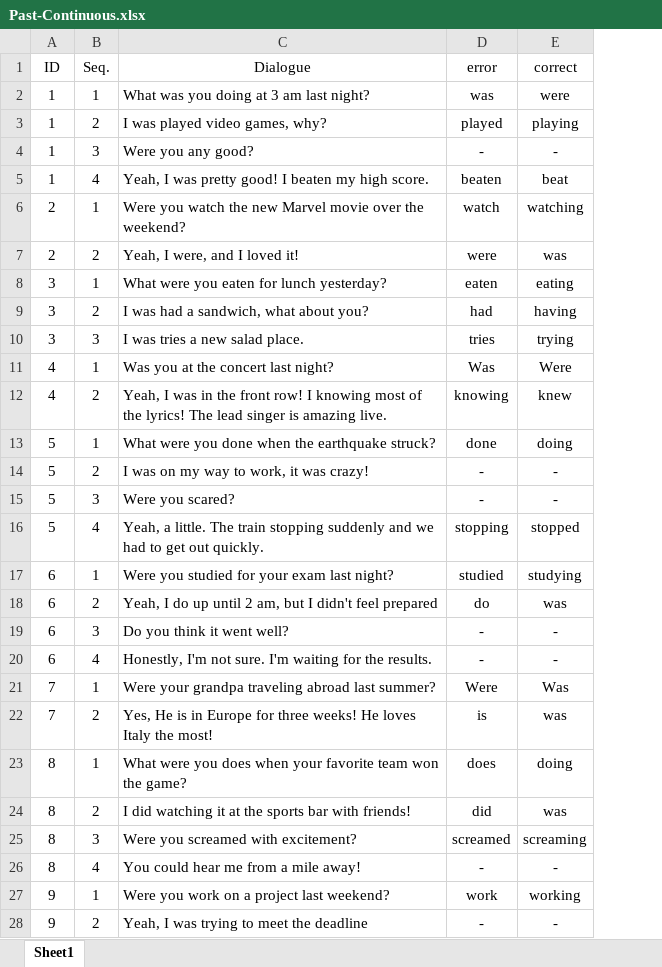
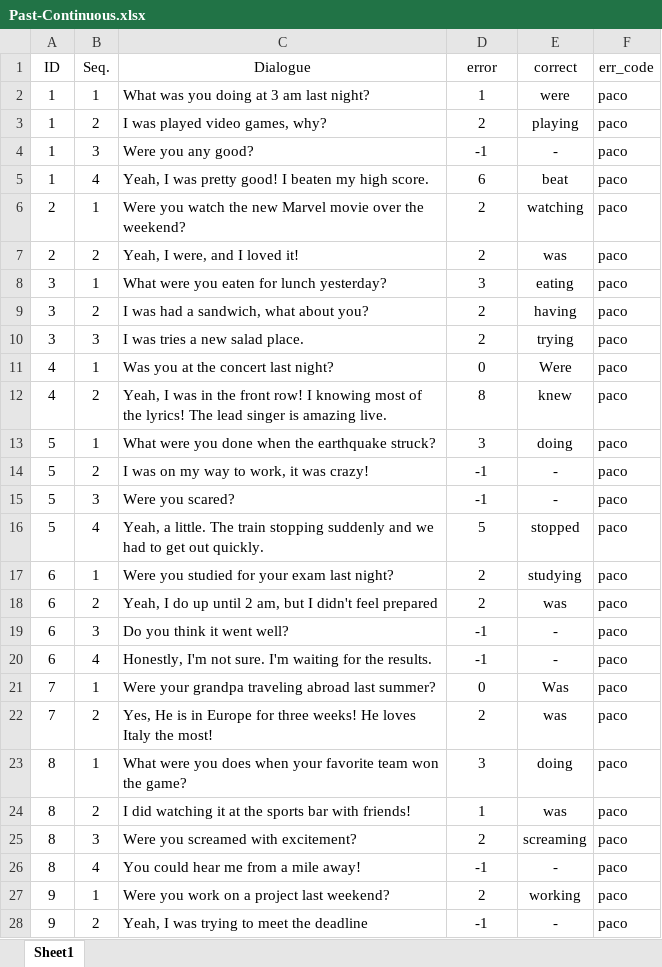
Before and after one commit to Poomyyyy/Grammar-game, an Excel workbook: conversation/Past-Continuous.xlsx, sheet Sheet1, drawn as a sheet; only a part is shown; values as stored, in another font and other column widths than the file's, no borders; the diff covers the shown part only; the diff names each change by its address in the sheet, - before the commit and + after, or states it on an @@ line.

```diff
--- a/conversation/Past-Continuous.xlsx (sheet Sheet1)
+++ b/conversation/Past-Continuous.xlsx (sheet Sheet1)
+column F (err_code), rows 2-28: all paco
-D2 (error): was
+D2 (error): 1
-D3 (error): played
+D3 (error): 2
-D4 (error): -
+D4 (error): -1
-D5 (error): beaten
+D5 (error): 6
-D6 (error): watch
+D6 (error): 2
-D7 (error): were
+D7 (error): 2
-D8 (error): eaten
+D8 (error): 3
-D9 (error): had
+D9 (error): 2
-D10 (error): tries
+D10 (error): 2
-D11 (error): Was
+D11 (error): 0
-D12 (error): knowing
+D12 (error): 8
-D13 (error): done
+D13 (error): 3
-D14:D15 (error): -
+D14:D15 (error): -1
-D16 (error): stopping
+D16 (error): 5
-D17 (error): studied
+D17 (error): 2
-D18 (error): do
+D18 (error): 2
-D19:D20 (error): -
+D19:D20 (error): -1
-D21 (error): Were
+D21 (error): 0
-D22 (error): is
+D22 (error): 2
-D23 (error): does
+D23 (error): 3
-D24 (error): did
+D24 (error): 1
-D25 (error): screamed
+D25 (error): 2
-D26 (error): -
+D26 (error): -1
-D27 (error): work
+D27 (error): 2
-D28 (error): -
+D28 (error): -1
```
Also changed, not shown: 25 edited cells elsewhere in this sheet, 3 other files.
